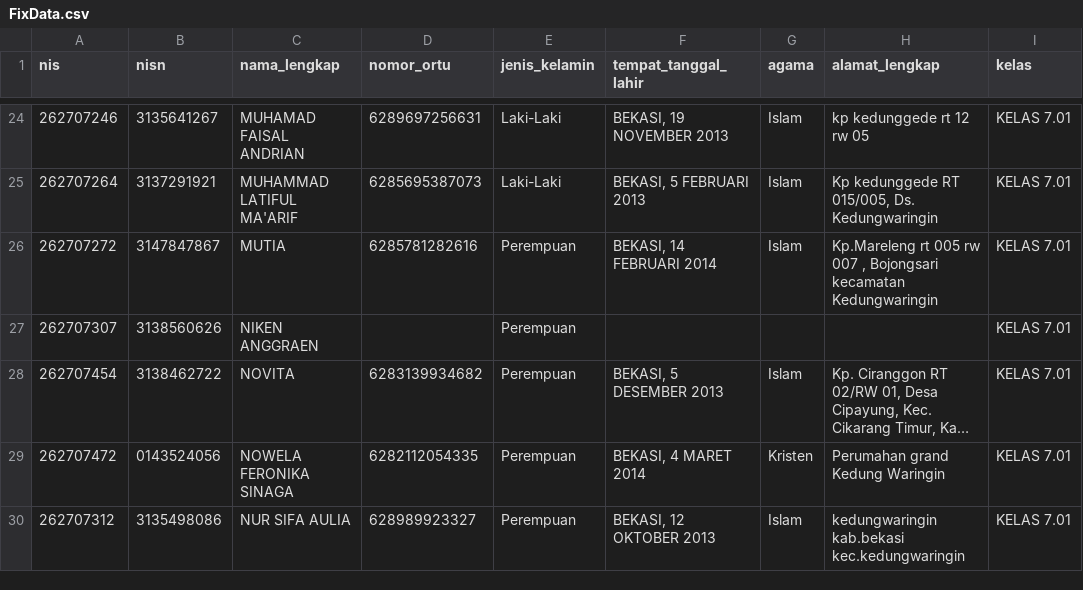
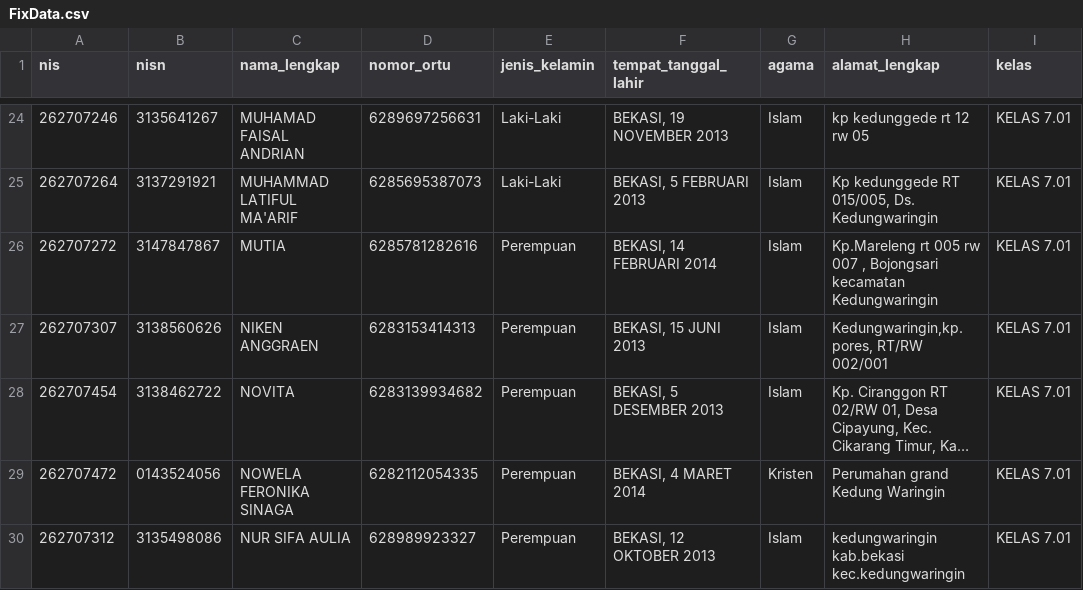
Before and after one commit to devporcalabs/kartusiswasmpkdw, a CSV file: FixData.csv, drawn as a sheet; only a part is shown, gaps mark what is left out; long unchanged cells end in …; the diff names each change by its address in the sheet, - before the commit and + after, or states it on an @@ line.

Commit message:
Update profile details for Niken Anggraen (7.01)

```diff
--- a/FixData.csv
+++ b/FixData.csv
-D27 (nomor_ortu): (empty)
+D27 (nomor_ortu): 6283153414313
-F27 (tempat_tanggal_lahir): (empty)
+F27 (tempat_tanggal_lahir): BEKASI, 15 JUNI 2013
-G27 (agama): (empty)
+G27 (agama): Islam
-H27 (alamat_lengkap): (empty)
+H27 (alamat_lengkap): Kedungwaringin,kp.pores, RT/RW 002/001
```
